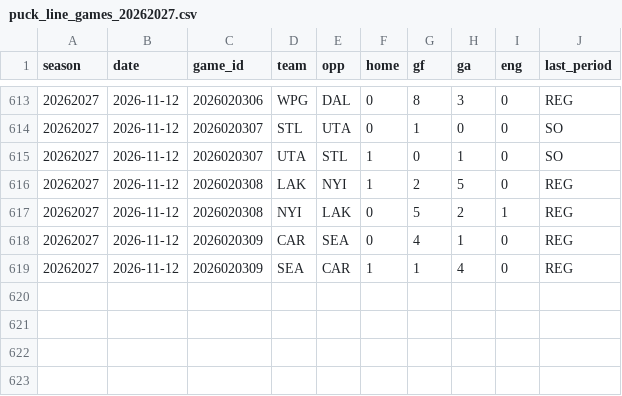
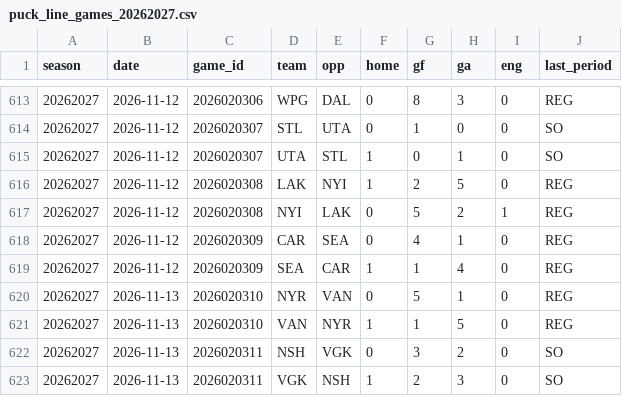
Before and after one commit to expertpicks3223/expertpicks-lab, a CSV file: data/nhl/puck_line_games_20262027.csv, drawn as a sheet; only a part is shown, gaps mark what is left out; the diff names each change by its address in the sheet, - before the commit and + after, or states it on an @@ line.

```diff
--- a/data/nhl/puck_line_games_20262027.csv
+++ b/data/nhl/puck_line_games_20262027.csv
+row 620: 20262027 | 2026-11-13 | 2026020310 | NYR | VAN | 0 | 5 | 1 | 0 | REG
+row 621: 20262027 | 2026-11-13 | 2026020310 | VAN | NYR | 1 | 1 | 5 | 0 | REG
+row 622: 20262027 | 2026-11-13 | 2026020311 | NSH | VGK | 0 | 3 | 2 | 0 | SO
+row 623: 20262027 | 2026-11-13 | 2026020311 | VGK | NSH | 1 | 2 | 3 | 0 | SO
```
Also changed, not shown: site/nhl/puck-line/data.csv, site/nhl/puck-line/paste-current.tsv, 2 other files.
